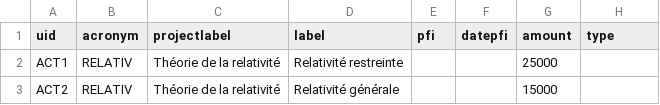
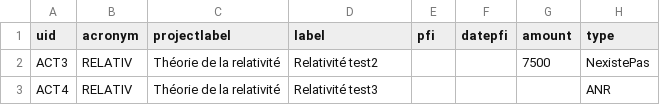
Before and after one commit to jdp1ps/oscar, a CSV file: install/demo/activity-demo.csv, drawn as a sheet; only a part is shown; the diff names each change by its address in the sheet, - before the commit and + after, or states it on an @@ line.

Commit message:
Fix bug des types dans l'import des activités + nouvelle exemple de fichier

```diff
--- a/install/demo/activity-demo.csv
+++ b/install/demo/activity-demo.csv
-A2 (uid): ACT1
+A2 (uid): ACT3
-D2 (label): Relativité restreinte
+D2 (label): Relativité test2
-G2 (amount): 25000
+G2 (amount): 7500
-H2 (type): (empty)
+H2 (type): NexistePas
-A3 (uid): ACT2
+A3 (uid): ACT4
-D3 (label): Relativité générale
+D3 (label): Relativité test3
-G3 (amount): 15000
+G3 (amount): (empty)
-H3 (type): (empty)
+H3 (type): ANR
```
Also changed, not shown: 5 other files.
